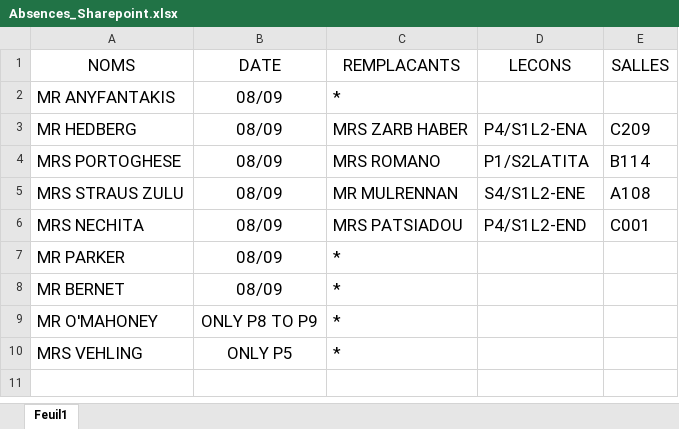
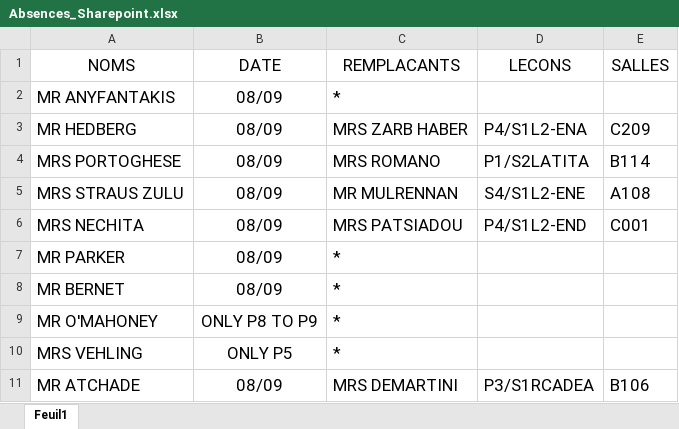
Before and after one commit to MAM-ICT-ADMIN/absences-sec, an Excel workbook: Absences_Sharepoint.xlsx, sheet Feuil1, drawn as a sheet; values as stored, in another font and other column widths than the file's, no borders; the diff names each change by its address in the sheet, - before the commit and + after, or states it on an @@ line.

Commit message:
MAJ absences 2026-09-08 08:15

```diff
--- a/Absences_Sharepoint.xlsx (sheet Feuil1)
+++ b/Absences_Sharepoint.xlsx (sheet Feuil1)
+row 11: MR ATCHADE | 08/09 | MRS DEMARTINI | P3/S1RCADEA | B106
```
